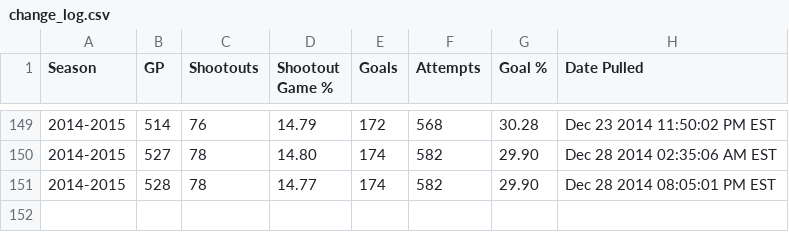
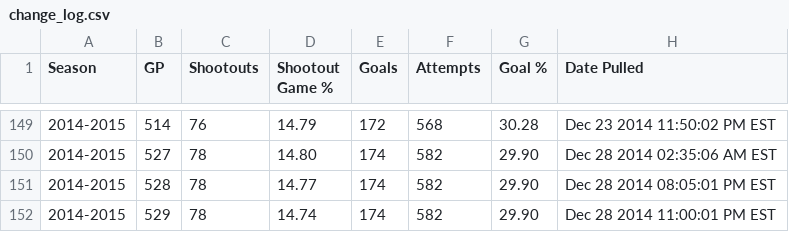
Before and after one commit to pyreking/Shootout, a CSV file: summary/change_log.csv, drawn as a sheet; only a part is shown, gaps mark what is left out.

```diff
--- a/summary/change_log.csv
+++ b/summary/change_log.csv
@@ -151 +151,2 @@ Season,GP,Shootouts,Shootout Game %,Goals,Attempts,Goal %,Date Pulled
 2014-2015,528,78,14.77,174,582,29.90,Dec 28 2014 08:05:01 PM EST
+2014-2015,529,78,14.74,174,582,29.90,Dec 28 2014 11:00:01 PM EST
```
Also changed, not shown: shots/shots.csv, summary/current.csv, 4 other files.
